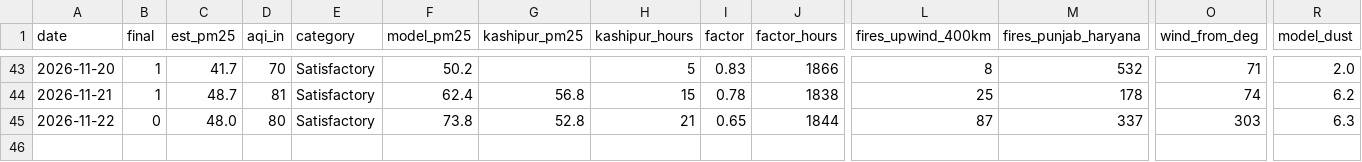
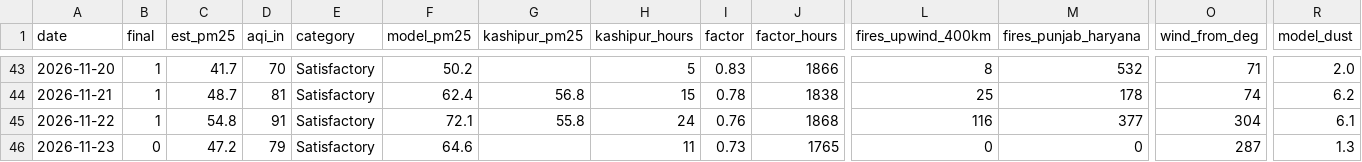
Before and after one commit to deepakdjjoshii-droid/rudrapur-air, a CSV file: data/daily.csv, drawn as a sheet; only a part is shown, gaps mark what is left out; rows hold the shown columns only; the diff names each change by its address in the sheet, - before the commit and + after, or states it on an @@ line.

```diff
--- a/data/daily.csv
+++ b/data/daily.csv
-B45 (final): 0
+B45 (final): 1
-C45 (est_pm25): 48.0
+C45 (est_pm25): 54.8
-D45 (aqi_in): 80
+D45 (aqi_in): 91
-F45 (model_pm25): 73.8
+F45 (model_pm25): 72.1
-G45 (kashipur_pm25): 52.8
+G45 (kashipur_pm25): 55.8
-H45 (kashipur_hours): 21
+H45 (kashipur_hours): 24
-I45 (factor): 0.65
+I45 (factor): 0.76
-J45 (factor_hours): 1844
+J45 (factor_hours): 1868
-L45 (fires_upwind_400km): 87
+L45 (fires_upwind_400km): 116
-M45 (fires_punjab_haryana): 337
+M45 (fires_punjab_haryana): 377
-O45 (wind_from_deg): 303
+O45 (wind_from_deg): 304
-R45 (model_dust): 6.3
+R45 (model_dust): 6.1
+row 46: 2026-11-23 | 0 | 47.2 | 79 | Satisfactory | 64.6 |  | 11 | 0.73 | 1765 | 0 | 0 | 287 | 1.3
```
Also changed, not shown: data/hourly/2026-11.csv, docs/daily.csv, 1 other file.
